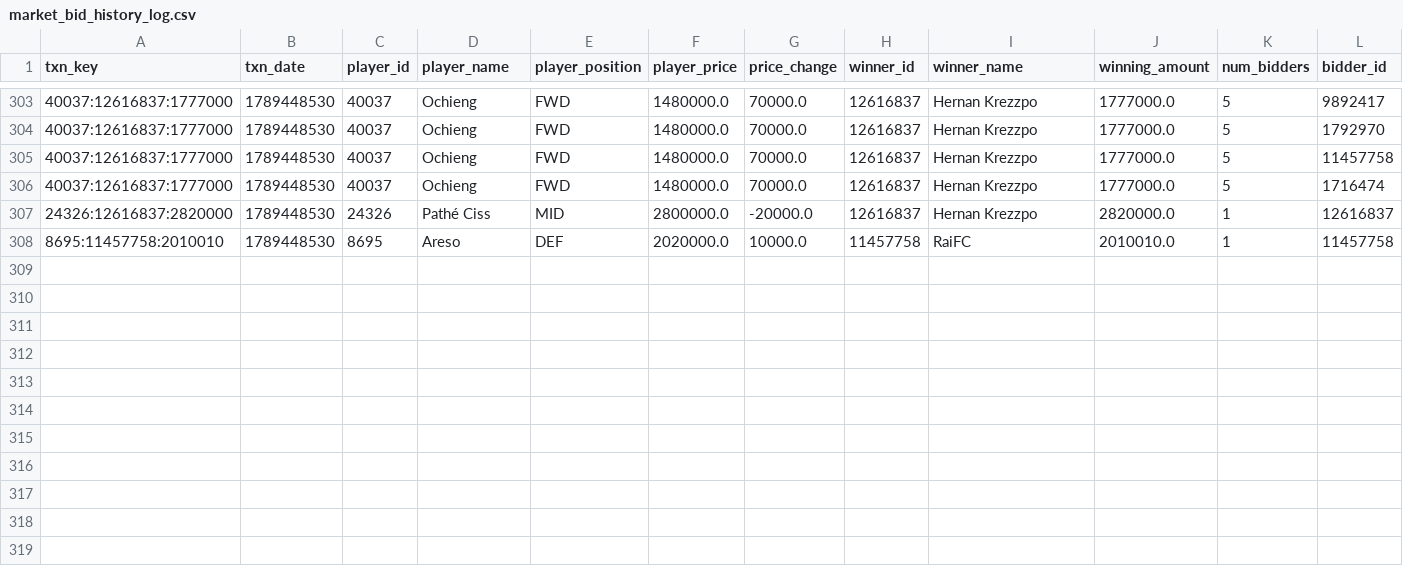
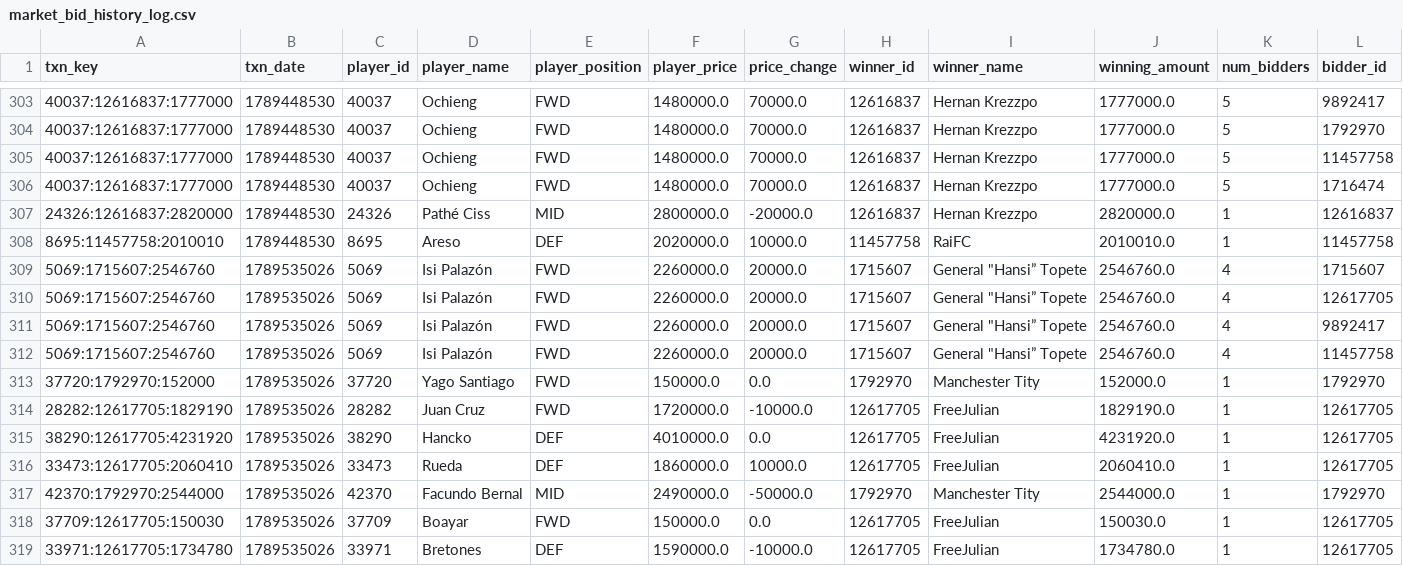
Before and after one commit to nilcrespo/BiwengerBot, a CSV file: csvs/others/market_bid_history_log.csv, drawn as a sheet; only a part is shown, gaps mark what is left out; rows hold the shown columns only; the diff names each change by its address in the sheet, - before the commit and + after, or states it on an @@ line.

```diff
--- a/csvs/others/market_bid_history_log.csv
+++ b/csvs/others/market_bid_history_log.csv
+row 309: 5069:1715607:2546760 | 1789535026 | 5069 | Isi Palazón | FWD | 2260000.0 | 20000.0 | 1715607 | General "Hansi” Topete | 2546760.0 | 4 | 1715607
+row 310: 5069:1715607:2546760 | 1789535026 | 5069 | Isi Palazón | FWD | 2260000.0 | 20000.0 | 1715607 | General "Hansi” Topete | 2546760.0 | 4 | 12617705
+row 311: 5069:1715607:2546760 | 1789535026 | 5069 | Isi Palazón | FWD | 2260000.0 | 20000.0 | 1715607 | General "Hansi” Topete | 2546760.0 | 4 | 9892417
+row 312: 5069:1715607:2546760 | 1789535026 | 5069 | Isi Palazón | FWD | 2260000.0 | 20000.0 | 1715607 | General "Hansi” Topete | 2546760.0 | 4 | 11457758
+row 313: 37720:1792970:152000 | 1789535026 | 37720 | Yago Santiago | FWD | 150000.0 | 0.0 | 1792970 | Manchester Tity | 152000.0 | 1 | 1792970
+row 314: 28282:12617705:1829190 | 1789535026 | 28282 | Juan Cruz | FWD | 1720000.0 | -10000.0 | 12617705 | FreeJulian | 1829190.0 | 1 | 12617705
+row 315: 38290:12617705:4231920 | 1789535026 | 38290 | Hancko | DEF | 4010000.0 | 0.0 | 12617705 | FreeJulian | 4231920.0 | 1 | 12617705
+row 316: 33473:12617705:2060410 | 1789535026 | 33473 | Rueda | DEF | 1860000.0 | 10000.0 | 12617705 | FreeJulian | 2060410.0 | 1 | 12617705
+row 317: 42370:1792970:2544000 | 1789535026 | 42370 | Facundo Bernal | MID | 2490000.0 | -50000.0 | 1792970 | Manchester Tity | 2544000.0 | 1 | 1792970
+row 318: 37709:12617705:150030 | 1789535026 | 37709 | Boayar | FWD | 150000.0 | 0.0 | 12617705 | FreeJulian | 150030.0 | 1 | 12617705
+row 319: 33971:12617705:1734780 | 1789535026 | 33971 | Bretones | DEF | 1590000.0 | -10000.0 | 12617705 | FreeJulian | 1734780.0 | 1 | 12617705
```
Also changed, not shown: csvs/market/market_players.csv, csvs/others/market_bids.csv, 15 other files.
